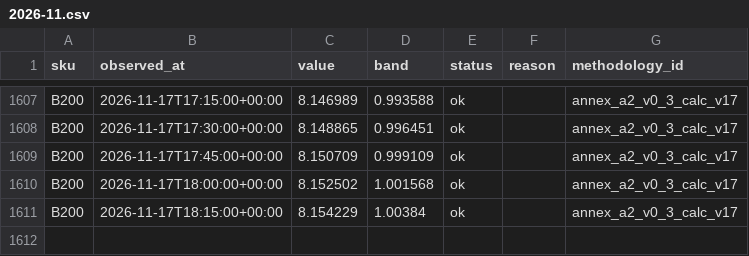
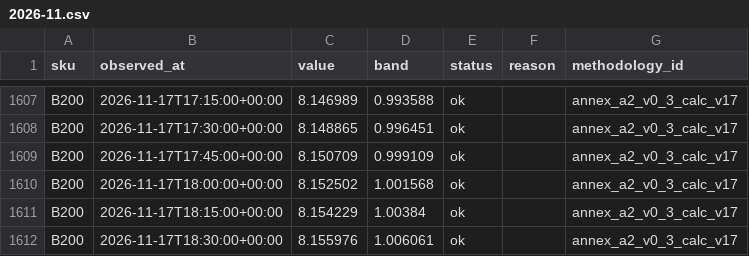
Before and after one commit to asuthosh100/gpu-price-terminal, a CSV file: history/B200/2026-11.csv, drawn as a sheet; only a part is shown, gaps mark what is left out.

```diff
--- a/history/B200/2026-11.csv
+++ b/history/B200/2026-11.csv
@@ -1611 +1611,2 @@ B200,2026-11-17T18:00:00+00:00,8.152502,1.001568,ok,,annex_a2_v0_3_calc_v17
 B200,2026-11-17T18:15:00+00:00,8.154229,1.00384,ok,,annex_a2_v0_3_calc_v17
+B200,2026-11-17T18:30:00+00:00,8.155976,1.006061,ok,,annex_a2_v0_3_calc_v17
```
Also changed, not shown: history/B300/2026-11.csv, history/H100/2026-11.csv, 1 other file.
